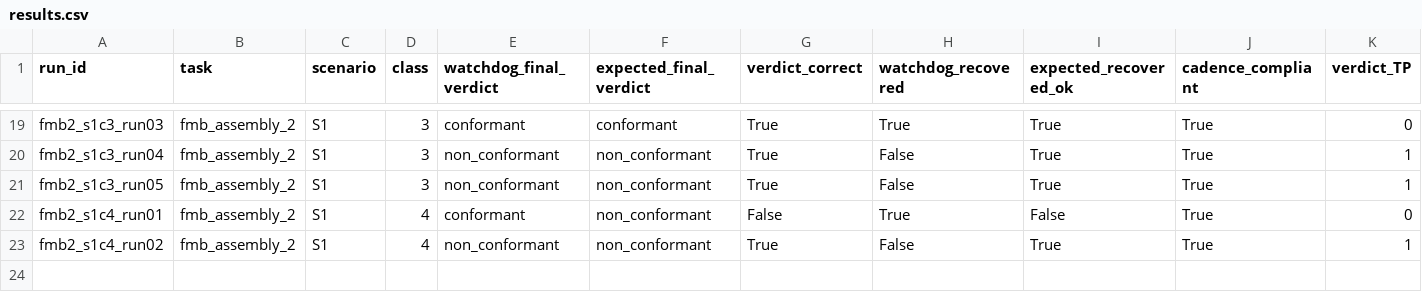
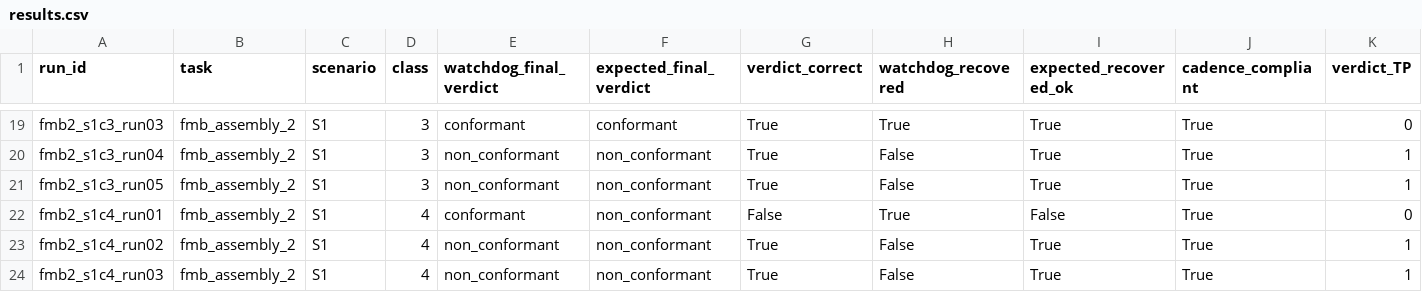
Before and after one commit to mohammadnsr1/WatchDog_V1, a CSV file: paper_results/batches/S1/raw/results.csv, drawn as a sheet; only a part is shown, gaps mark what is left out; rows hold the shown columns only; the diff names each change by its address in the sheet, - before the commit and + after, or states it on an @@ line.

```diff
--- a/paper_results/batches/S1/raw/results.csv
+++ b/paper_results/batches/S1/raw/results.csv
+row 24: fmb2_s1c4_run03 | fmb_assembly_2 | S1 | 4 | non_conformant | non_conformant | True | False | True | True | 1
```
Also changed, not shown: paper_results/batches/S1/raw/observation_results.csv, 2 other files.
